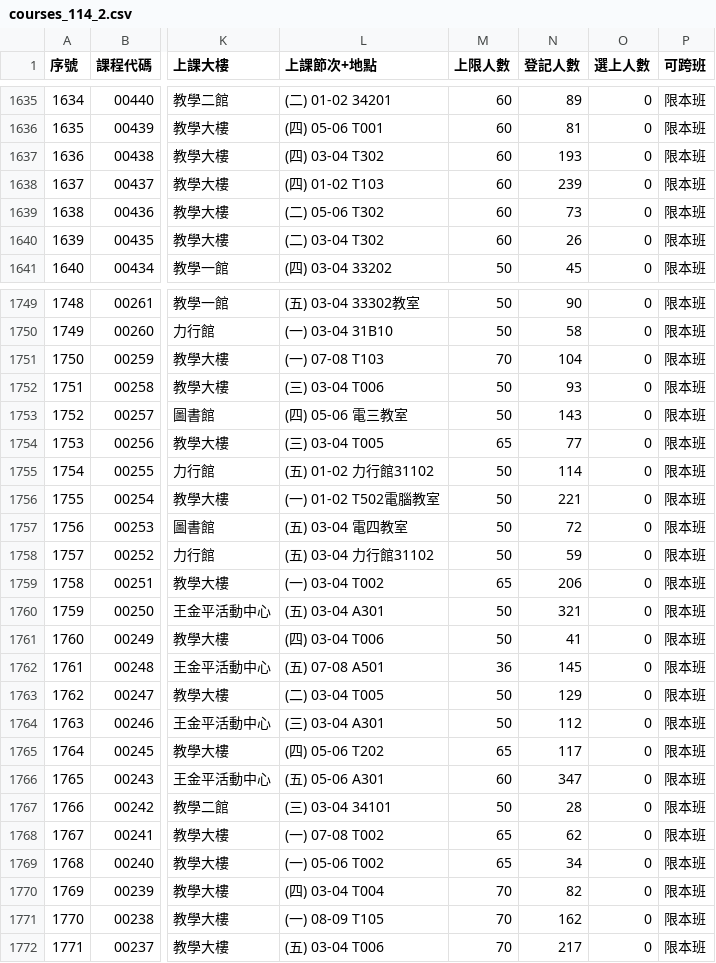
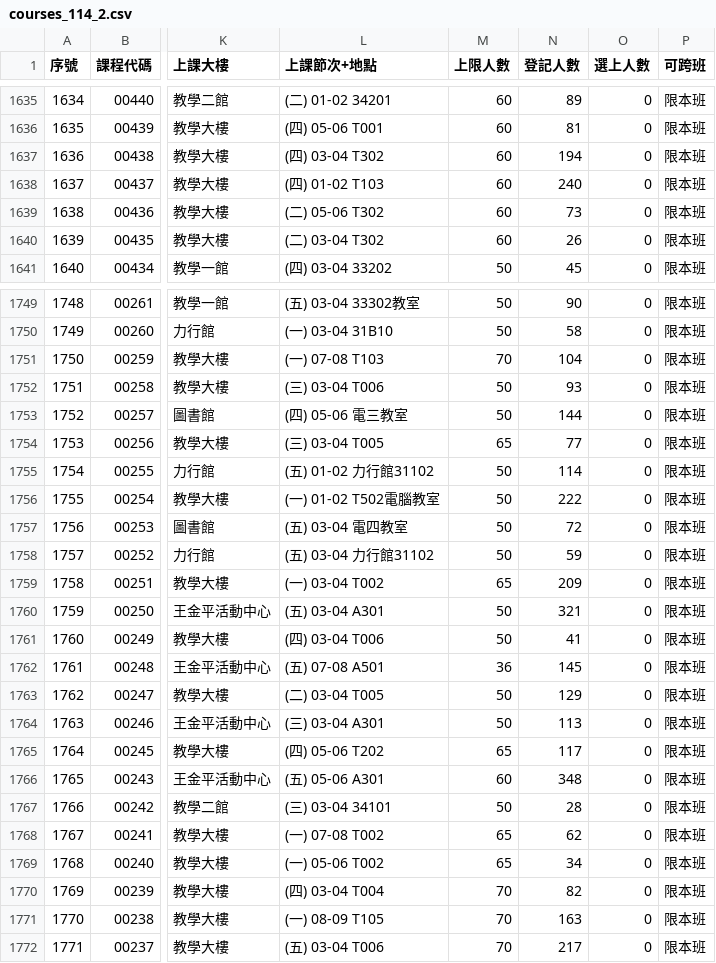
Before and after one commit to p66rkxwf/Course-Compass, a CSV file: data/raw/courses_114_2.csv, drawn as a sheet; only a part is shown, gaps mark what is left out; the diff covers the shown part only; the diff names each change by its address in the sheet, - before the commit and + after, or states it on an @@ line.

```diff
--- a/data/raw/courses_114_2.csv
+++ b/data/raw/courses_114_2.csv
-N1637 (登記人數): 193
+N1637 (登記人數): 194
-N1638 (登記人數): 239
+N1638 (登記人數): 240
-N1753 (登記人數): 143
+N1753 (登記人數): 144
-N1756 (登記人數): 221
+N1756 (登記人數): 222
-N1759 (登記人數): 206
+N1759 (登記人數): 209
-N1764 (登記人數): 112
+N1764 (登記人數): 113
-N1766 (登記人數): 347
+N1766 (登記人數): 348
-N1771 (登記人數): 162
+N1771 (登記人數): 163
```
Also changed, not shown: 24 edited cells elsewhere in this file, 2 other files.
